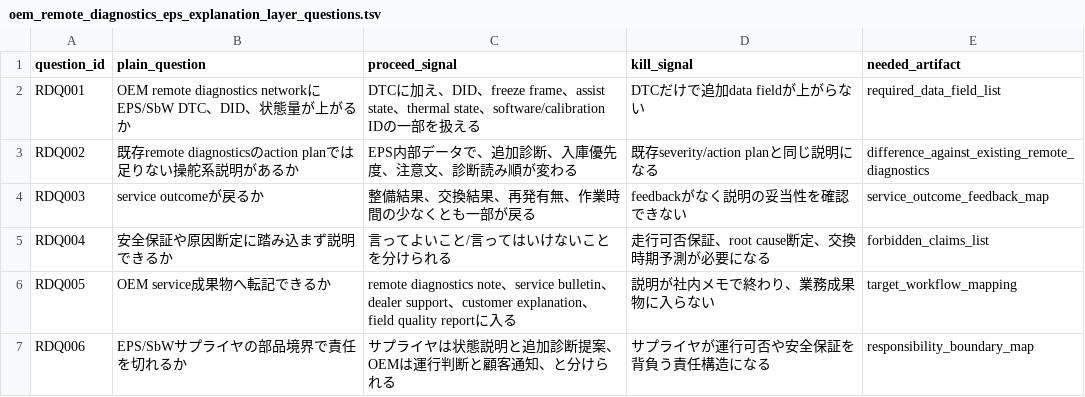
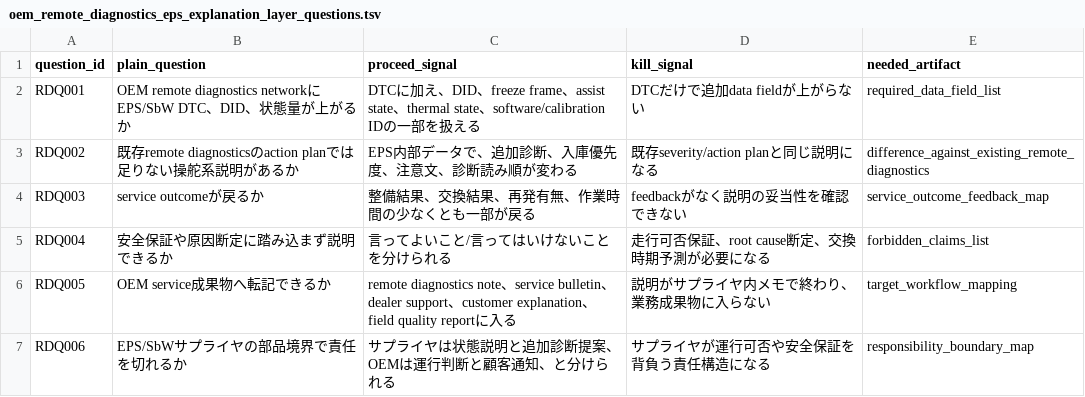
Before and after one commit to kino-6/steering-health-intelligence, a TSV file: data/archive/oem_remote_diagnostics/oem_remote_diagnostics_eps_explanation_layer_questions.tsv, drawn as a sheet.

```diff
--- a/data/archive/oem_remote_diagnostics/oem_remote_diagnostics_eps_explanation_layer_questions.tsv
+++ b/data/archive/oem_remote_diagnostics/oem_remote_diagnostics_eps_explanation_layer_questions.tsv
@@ -5,3 +5,3 @@ RDQ003	service outcomeが戻るか	整備結果、交換結果、再発有無、
 RDQ004	安全保証や原因断定に踏み込まず説明できるか	言ってよいこと/言ってはいけないことを分けられる	走行可否保証、root cause断定、交換時期予測が必要になる	forbidden_claims_list
-RDQ005	OEM service成果物へ転記できるか	remote diagnostics note、service bulletin、dealer support、customer explanation、field quality reportに入る	説明が社内メモで終わり、業務成果物に入らない	target_workflow_mapping
+RDQ005	OEM service成果物へ転記できるか	remote diagnostics note、service bulletin、dealer support、customer explanation、field quality reportに入る	説明がサプライヤ内メモで終わり、業務成果物に入らない	target_workflow_mapping
 RDQ006	EPS/SbWサプライヤの部品境界で責任を切れるか	サプライヤは状態説明と追加診断提案、OEMは運行判断と顧客通知、と分けられる	サプライヤが運行可否や安全保証を背負う責任構造になる	responsibility_boundary_map
```
Also changed, not shown: data/bmr002_rfq_design_review_pack.tsv, data/business_model_rebranch_after_s2e001_hold.tsv, 54 other files.
